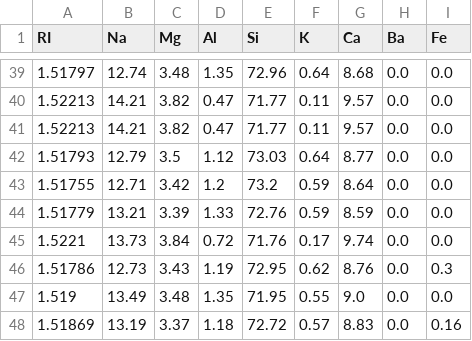
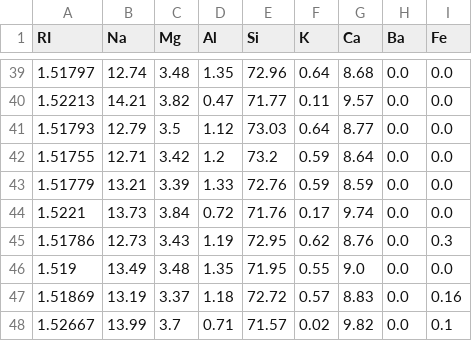
Before and after one commit to Karan99300/Clustering-Algorithms, a CSV file: glass-clustering.csv, drawn as a sheet; only a part is shown, gaps mark what is left out; the shorter side is filled out with more unchanged rows; the diff names each change by its address in the sheet, - before the commit and + after, or states it on an @@ line.

```diff
--- a/glass-clustering.csv
+++ b/glass-clustering.csv
-row 41: 1.52213 | 14.21 | 3.82 | 0.47 | 71.77 | 0.11 | 9.57 | 0.0 | 0.0
```
Also changed, not shown: haberman-clustering.csv, iris-clustering.csv, 14 other files.
